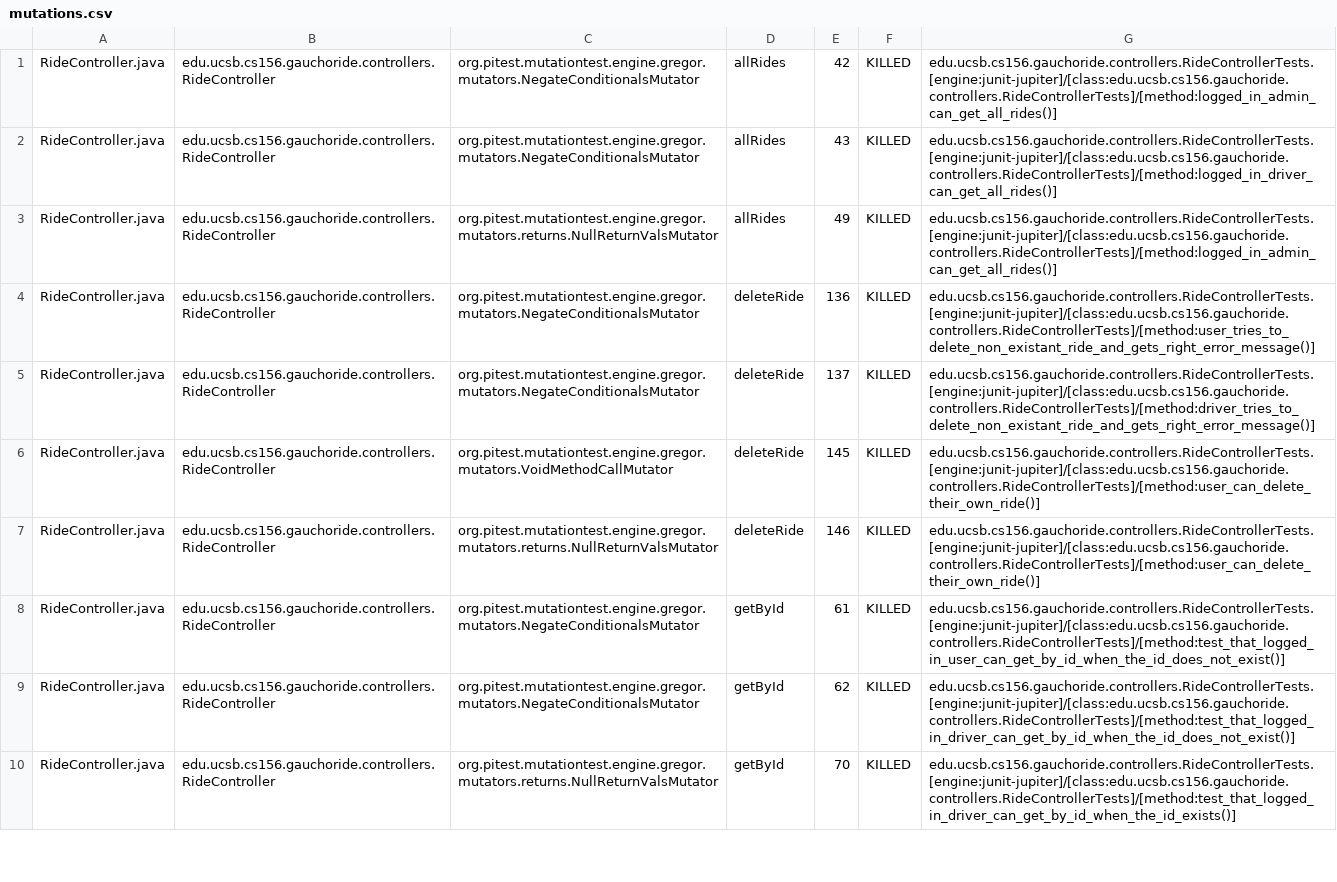
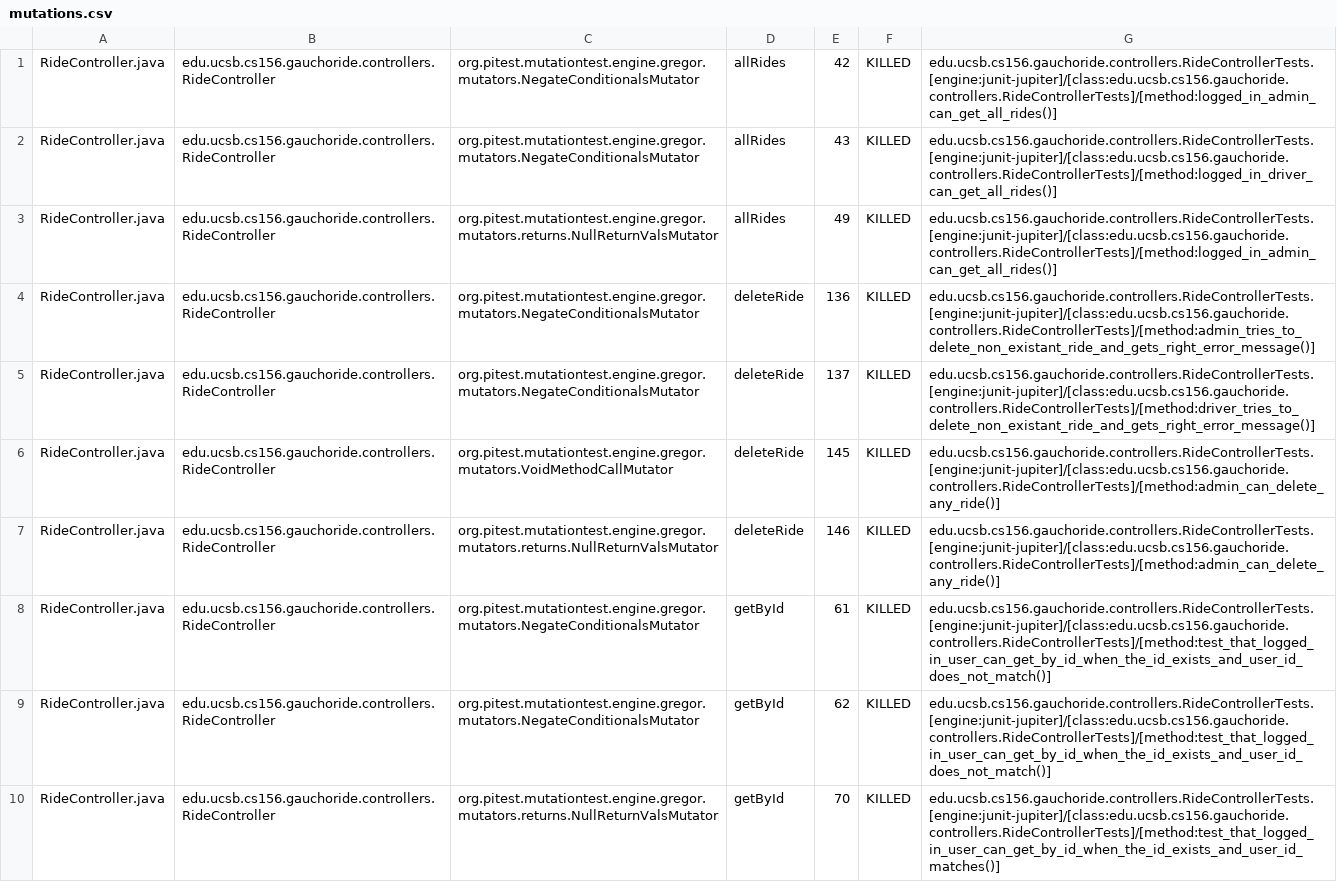
Before and after one commit to ucsb-cs156-w24/proj-gauchoride-w24-7pm-1, a CSV file: prs/50/pitest/mutations.csv, drawn as a sheet; only a part is shown; the diff covers the shown part only.

Commit message:
Deploying to gh-pages from @ ucsb-cs156-w24/proj-gauchoride-w24-7pm-1@31204ded22454821192f17fb70b78346cecbd4fc 🚀

```diff
--- a/prs/50/pitest/mutations.csv
+++ b/prs/50/pitest/mutations.csv
@@ -3,8 +3,8 @@ RideController.java,edu.ucsb.cs156.gauchoride.controllers.RideController,org.pit
 RideController.java,edu.ucsb.cs156.gauchoride.controllers.RideController,org.pitest.mutationtest.engine.gregor.mutators.returns.NullReturnValsMutator,allRides,49,KILLED,edu.ucsb.cs156.gauchoride.controllers.RideControllerTests.[engine:junit-jupiter]/[class:edu.ucsb.cs156.gauchoride.controllers.RideControllerTests]/[method:logged_in_admin_can_get_all_rides()]
-RideController.java,edu.ucsb.cs156.gauchoride.controllers.RideController,org.pitest.mutationtest.engine.gregor.mutators.NegateConditionalsMutator,deleteRide,136,KILLED,edu.ucsb.cs156.gauchoride.controllers.RideControllerTests.[engine:junit-jupiter]/[class:edu.ucsb.cs156.gauchoride.controllers.RideControllerTests]/[method:user_tries_to_delete_non_existant_ride_and_gets_right_error_message()]
+RideController.java,edu.ucsb.cs156.gauchoride.controllers.RideController,org.pitest.mutationtest.engine.gregor.mutators.NegateConditionalsMutator,deleteRide,136,KILLED,edu.ucsb.cs156.gauchoride.controllers.RideControllerTests.[engine:junit-jupiter]/[class:edu.ucsb.cs156.gauchoride.controllers.RideControllerTests]/[method:admin_tries_to_delete_non_existant_ride_and_gets_right_error_message()]
 RideController.java,edu.ucsb.cs156.gauchoride.controllers.RideController,org.pitest.mutationtest.engine.gregor.mutators.NegateConditionalsMutator,deleteRide,137,KILLED,edu.ucsb.cs156.gauchoride.controllers.RideControllerTests.[engine:junit-jupiter]/[class:edu.ucsb.cs156.gauchoride.controllers.RideControllerTests]/[method:driver_tries_to_delete_non_existant_ride_and_gets_right_error_message()]
-RideController.java,edu.ucsb.cs156.gauchoride.controllers.RideController,org.pitest.mutationtest.engine.gregor.mutators.VoidMethodCallMutator,deleteRide,145,KILLED,edu.ucsb.cs156.gauchoride.controllers.RideControllerTests.[engine:junit-jupiter]/[class:edu.ucsb.cs156.gauchoride.controllers.RideControllerTests]/[method:user_can_delete_their_own_ride()]
-RideController.java,edu.ucsb.cs156.gauchoride.controllers.RideController,org.pitest.mutationtest.engine.gregor.mutators.returns.NullReturnValsMutator,deleteRide,146,KILLED,edu.ucsb.cs156.gauchoride.controllers.RideControllerTests.[engine:junit-jupiter]/[class:edu.ucsb.cs156.gauchoride.controllers.RideControllerTests]/[method:user_can_delete_their_own_ride()]
-RideController.java,edu.ucsb.cs156.gauchoride.controllers.RideController,org.pitest.mutationtest.engine.gregor.mutators.NegateConditionalsMutator,getById,61,KILLED,edu.ucsb.cs156.gauchoride.controllers.RideControllerTests.[engine:junit-jupiter]/[class:edu.ucsb.cs156.gauchoride.controllers.RideControllerTests]/[method:test_that_logged_in_user_can_get_by_id_when_the_id_does_not_exist()]
-RideController.java,edu.ucsb.cs156.gauchoride.controllers.RideController,org.pitest.mutationtest.engine.gregor.mutators.NegateConditionalsMutator,getById,62,KILLED,edu.ucsb.cs156.gauchoride.controllers.RideControllerTests.[engine:junit-jupiter]/[class:edu.ucsb.cs156.gauchoride.controllers.RideControllerTests]/[method:test_that_logged_in_driver_can_get_by_id_when_the_id_does_not_exist()]
-RideController.java,edu.ucsb.cs156.gauchoride.controllers.RideController,org.pitest.mutationtest.engine.gregor.mutators.returns.NullReturnValsMutator,getById,70,KILLED,edu.ucsb.cs156.gauchoride.controllers.RideControllerTests.[engine:junit-jupiter]/[class:edu.ucsb.cs156.gauchoride.controllers.RideControllerTests]/[method:test_that_logged_in_driver_can_get_by_id_when_the_id_exists()]
+RideController.java,edu.ucsb.cs156.gauchoride.controllers.RideController,org.pitest.mutationtest.engine.gregor.mutators.VoidMethodCallMutator,deleteRide,145,KILLED,edu.ucsb.cs156.gauchoride.controllers.RideControllerTests.[engine:junit-jupiter]/[class:edu.ucsb.cs156.gauchoride.controllers.RideControllerTests]/[method:admin_can_delete_any_ride()]
+RideController.java,edu.ucsb.cs156.gauchoride.controllers.RideController,org.pitest.mutationtest.engine.gregor.mutators.returns.NullReturnValsMutator,deleteRide,146,KILLED,edu.ucsb.cs156.gauchoride.controllers.RideControllerTests.[engine:junit-jupiter]/[class:edu.ucsb.cs156.gauchoride.controllers.RideControllerTests]/[method:admin_can_delete_any_ride()]
+RideController.java,edu.ucsb.cs156.gauchoride.controllers.RideController,org.pitest.mutationtest.engine.gregor.mutators.NegateConditionalsMutator,getById,61,KILLED,edu.ucsb.cs156.gauchoride.controllers.RideControllerTests.[engine:junit-jupiter]/[class:edu.ucsb.cs156.gauchoride.controllers.RideControllerTests]/[method:test_that_logged_in_user_can_get_by_id_when_the_id_exists_and_user_id_does_not_match()]
+RideController.java,edu.ucsb.cs156.gauchoride.controllers.RideController,org.pitest.mutationtest.engine.gregor.mutators.NegateConditionalsMutator,getById,62,KILLED,edu.ucsb.cs156.gauchoride.controllers.RideControllerTests.[engine:junit-jupiter]/[class:edu.ucsb.cs156.gauchoride.controllers.RideControllerTests]/[method:test_that_logged_in_user_can_get_by_id_when_the_id_exists_and_user_id_does_not_match()]
+RideController.java,edu.ucsb.cs156.gauchoride.controllers.RideController,org.pitest.mutationtest.engine.gregor.mutators.returns.NullReturnValsMutator,getById,70,KILLED,edu.ucsb.cs156.gauchoride.controllers.RideControllerTests.[engine:junit-jupiter]/[class:edu.ucsb.cs156.gauchoride.controllers.RideControllerTests]/[method:test_that_logged_in_user_can_get_by_id_when_the_id_exists_and_user_id_matches()]
```
Also changed, not shown: 39 edited cells elsewhere in this file, 17 other files.
